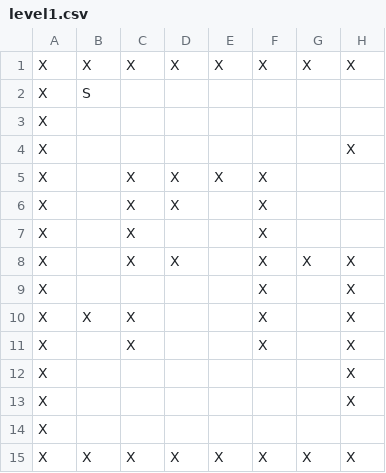
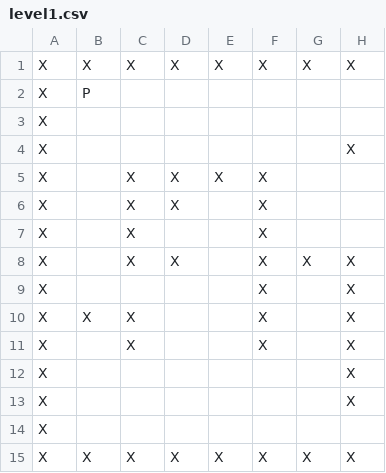
Before and after one commit to jringenbach/MacGyver, a CSV file: resources/levels/level1.csv, drawn as a sheet; only a part is shown; the diff names each change by its address in the sheet, - before the commit and + after, or states it on an @@ line.

```diff
--- a/resources/levels/level1.csv
+++ b/resources/levels/level1.csv
-B2: S
+B2: P
```
Also changed, not shown: 3 other files.
